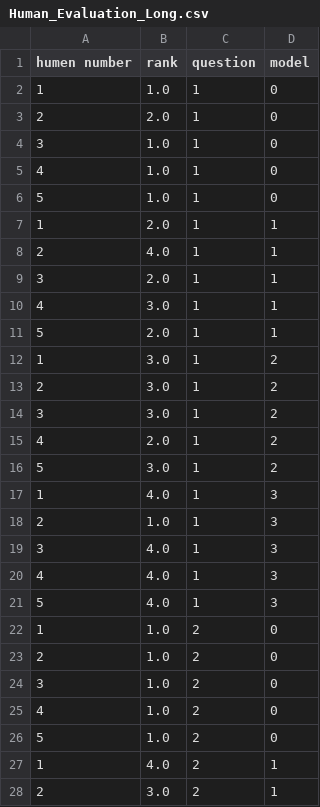
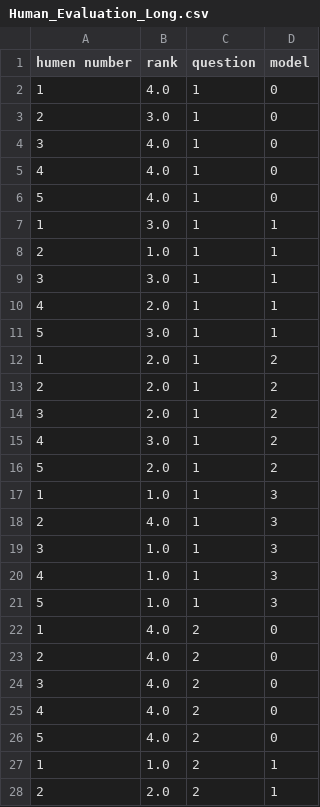
Before and after one commit to pergazuz/Text-Summarization-for-Flu-Season-Summary-Reports, a CSV file: data/Human_Evaluation_Long.csv, drawn as a sheet; only a part is shown; the diff covers the shown part only.

```diff
--- a/data/Human_Evaluation_Long.csv
+++ b/data/Human_Evaluation_Long.csv
@@ -1,28 +1,28 @@
 humen number,rank,question,model
-1,1.0,1,0
-2,2.0,1,0
-3,1.0,1,0
-4,1.0,1,0
-5,1.0,1,0
-1,2.0,1,1
-2,4.0,1,1
-3,2.0,1,1
-4,3.0,1,1
-5,2.0,1,1
-1,3.0,1,2
-2,3.0,1,2
-3,3.0,1,2
-4,2.0,1,2
-5,3.0,1,2
-1,4.0,1,3
-2,1.0,1,3
-3,4.0,1,3
-4,4.0,1,3
-5,4.0,1,3
-1,1.0,2,0
-2,1.0,2,0
-3,1.0,2,0
-4,1.0,2,0
-5,1.0,2,0
-1,4.0,2,1
-2,3.0,2,1
+1,4.0,1,0
+2,3.0,1,0
+3,4.0,1,0
+4,4.0,1,0
+5,4.0,1,0
+1,3.0,1,1
+2,1.0,1,1
+3,3.0,1,1
+4,2.0,1,1
+5,3.0,1,1
+1,2.0,1,2
+2,2.0,1,2
+3,2.0,1,2
+4,3.0,1,2
+5,2.0,1,2
+1,1.0,1,3
+2,4.0,1,3
+3,1.0,1,3
+4,1.0,1,3
+5,1.0,1,3
+1,4.0,2,0
+2,4.0,2,0
+3,4.0,2,0
+4,4.0,2,0
+5,4.0,2,0
+1,1.0,2,1
+2,2.0,2,1
```
Also changed, not shown: 173 edited cells elsewhere in this file, data/Human_Evaluation_Cleaned.csv, 2 other files.
